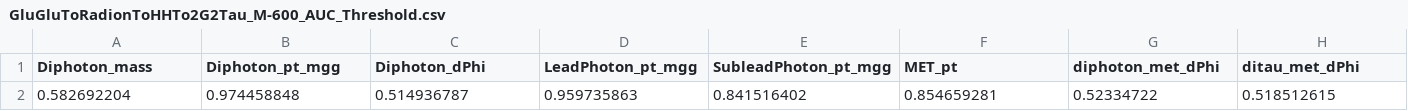
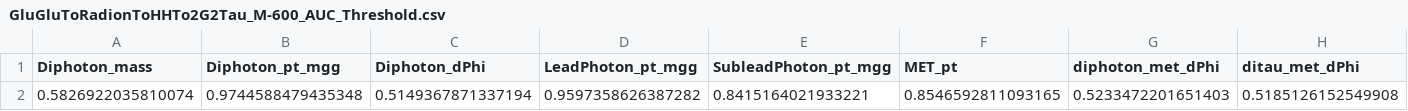
Before and after one commit to GanelNallamilli/CMS_Physics_PNN, a CSV file: GluGluToRadionToHHTo2G2Tau_M-600_AUC_Threshold.csv, drawn as a sheet; only a part is shown; removed rows and columns are numbered as before the commit, all else as after; rows hold the shown columns only; the diff names each change by its address in the sheet, - before the commit and + after, or states it on an @@ line.

```diff
--- a/GluGluToRadionToHHTo2G2Tau_M-600_AUC_Threshold.csv
+++ b/GluGluToRadionToHHTo2G2Tau_M-600_AUC_Threshold.csv
-row 2: 0.582692204 | 0.974458848 | 0.514936787 | 0.959735863 | 0.841516402 | 0.854659281 | 0.52334722 | 0.518512615
+row 2: 0.5826922035810074 | 0.9744588479435348 | 0.5149367871337194 | 0.9597358626387282 | 0.8415164021933221 | 0.8546592811093165 | 0.5233472201651403 | 0.5185126152549908
```
Also changed, not shown: GluGluToRadionToHHTo2G2Tau_M-400_AUC_Threshold.csv, 38 other files.
